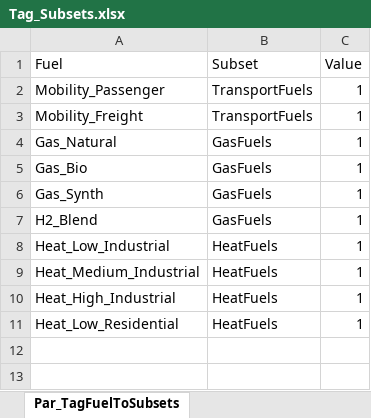
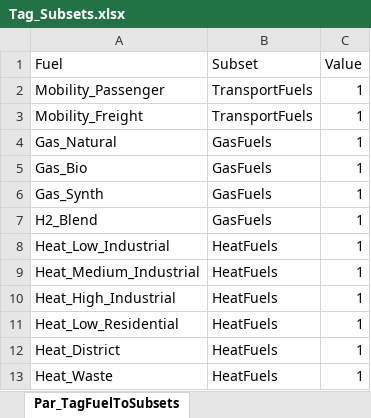
Before and after one commit to GENeSYS-MOD/GENeSYS_MOD.gms, an Excel workbook: Inputdata/Tag_Subsets.xlsx, sheet Par_TagFuelToSubsets, drawn as a sheet; values as stored, in another font and other column widths than the file's, no borders; the diff names each change by its address in the sheet, - before the commit and + after, or states it on an @@ line.

```diff
--- a/Inputdata/Tag_Subsets.xlsx (sheet Par_TagFuelToSubsets)
+++ b/Inputdata/Tag_Subsets.xlsx (sheet Par_TagFuelToSubsets)
+row 12: Heat_District | HeatFuels | 1
+row 13: Heat_Waste | HeatFuels | 1
```
Also changed, not shown: sheet Par_TagTechnologyToSubsets, 2 other files.
